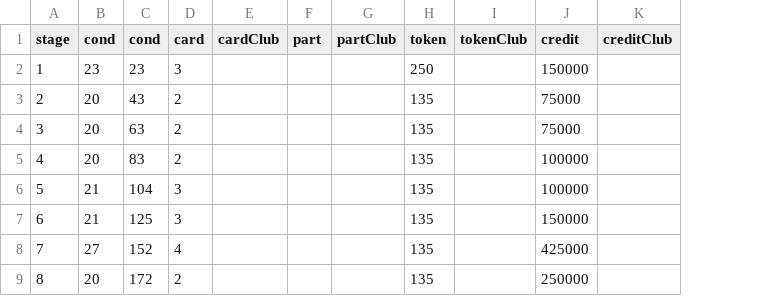
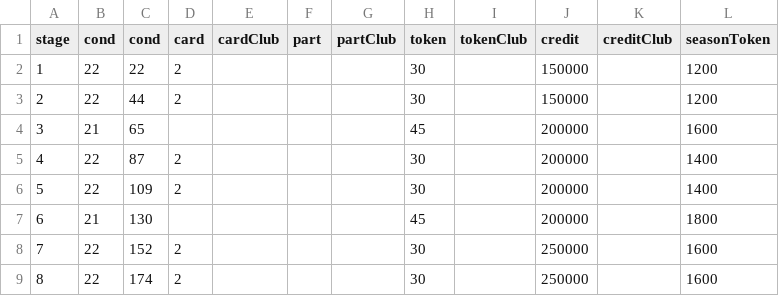
Before and after one commit to a9helper/Asphalt9-Special-Event-Data, a CSV file: table.csv, drawn as a sheet; only a part is shown; the diff covers the shown part only; the diff names each change by its address in the sheet, - before the commit and + after, or states it on an @@ line.

```diff
--- a/table.csv
+++ b/table.csv
+column L (seasonToken), rows 2-9: 1200 | 1200 | 1600 | 1400 | 1400 | 1800 | 1600 | 1600
-B2 (cond): 23
+B2 (cond): 22
-C2 (cond): 23
+C2 (cond): 22
-D2 (card): 3
+D2 (card): 2
-H2 (token): 250
+H2 (token): 30
-B3 (cond): 20
+B3 (cond): 22
-C3 (cond): 43
+C3 (cond): 44
-H3 (token): 135
+H3 (token): 30
-J3 (credit): 75000
+J3 (credit): 150000
-B4 (cond): 20
+B4 (cond): 21
-C4 (cond): 63
+C4 (cond): 65
-D4 (card): 2
+D4 (card): (empty)
-H4 (token): 135
+H4 (token): 45
-J4 (credit): 75000
+J4 (credit): 200000
-B5 (cond): 20
+B5 (cond): 22
-C5 (cond): 83
+C5 (cond): 87
-H5:H6 (token): 135
+H5:H6 (token): 30
-J5:J6 (credit): 100000
+J5:J6 (credit): 200000
-B6 (cond): 21
+B6 (cond): 22
-C6 (cond): 104
+C6 (cond): 109
-D6 (card): 3
+D6 (card): 2
-C7 (cond): 125
+C7 (cond): 130
-D7 (card): 3
+D7 (card): (empty)
-H7 (token): 135
+H7 (token): 45
-J7 (credit): 150000
+J7 (credit): 200000
-B8 (cond): 27
+B8 (cond): 22
-D8 (card): 4
+D8 (card): 2
-H8:H9 (token): 135
+H8:H9 (token): 30
-J8 (credit): 425000
+J8 (credit): 250000
-B9 (cond): 20
+B9 (cond): 22
-C9 (cond): 172
+C9 (cond): 174
```
Also changed, not shown: 46 edited cells elsewhere in this file, 2 other files.
